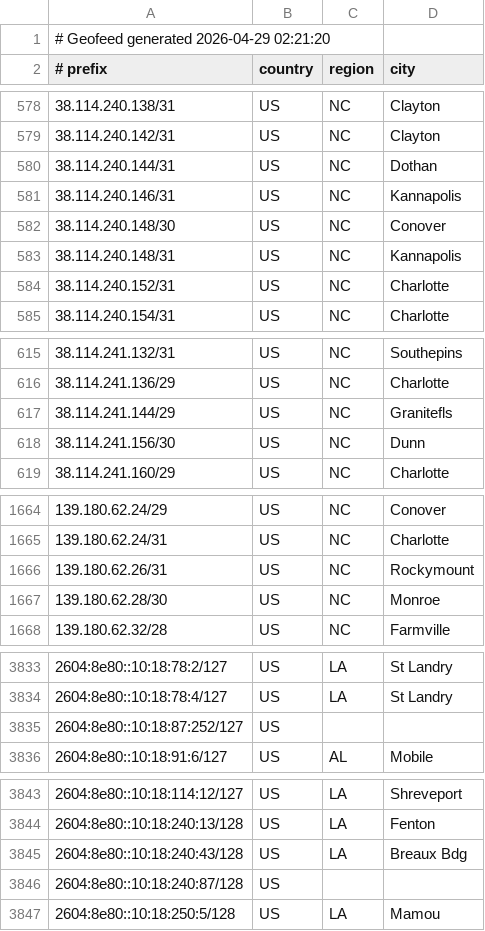
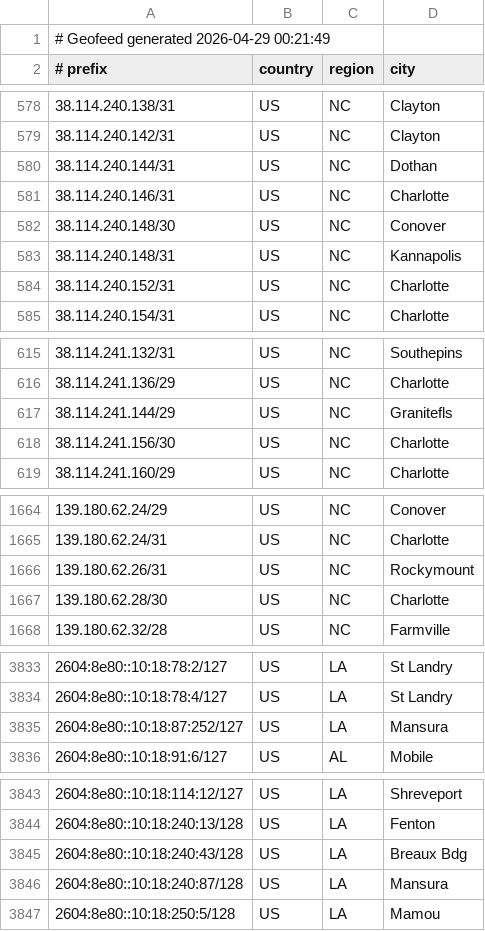
Before and after one commit to conterranae/geofeed, a CSV file: geofeed.csv, drawn as a sheet; only a part is shown, gaps mark what is left out; the diff covers the shown part only.

Commit message:
Update geofeed - 2026-04-29 00:23:20

```diff
--- a/geofeed.csv
+++ b/geofeed.csv
@@ -1,2 +1,2 @@
-# Geofeed generated 2026-04-29 02:21:20
+# Geofeed generated 2026-04-29 00:21:49
 # prefix,country,region,city
@@ -580,3 +580,3 @@
 38.114.240.144/31,US,NC,Dothan
-38.114.240.146/31,US,NC,Kannapolis
+38.114.240.146/31,US,NC,Charlotte
 38.114.240.148/30,US,NC,Conover
@@ -617,3 +617,3 @@
 38.114.241.144/29,US,NC,Granitefls
-38.114.241.156/30,US,NC,Dunn
+38.114.241.156/30,US,NC,Charlotte
 38.114.241.160/29,US,NC,Charlotte
@@ -1666,3 +1666,3 @@
 139.180.62.26/31,US,NC,Rockymount
-139.180.62.28/30,US,NC,Monroe
+139.180.62.28/30,US,NC,Charlotte
 139.180.62.32/28,US,NC,Farmville
@@ -3834,3 +3834,3 @@
 2604:8e80::10:18:78:4/127,US,LA,St Landry
-2604:8e80::10:18:87:252/127,US,,
+2604:8e80::10:18:87:252/127,US,LA,Mansura
 2604:8e80::10:18:91:6/127,US,AL,Mobile
@@ -3845,3 +3845,3 @@
 2604:8e80::10:18:240:43/128,US,LA,Breaux Bdg
-2604:8e80::10:18:240:87/128,US,,
+2604:8e80::10:18:240:87/128,US,LA,Mansura
 2604:8e80::10:18:250:5/128,US,LA,Mamou
```
Also changed, not shown: 2 edited cells elsewhere in this file.
